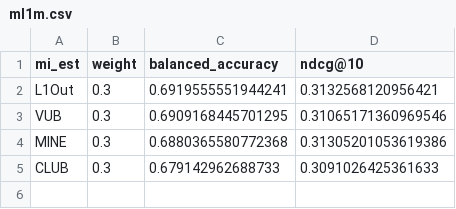
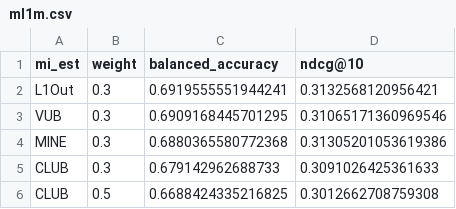
Before and after one commit to PeterPkn/MultVAE_BA, a CSV file: GridResults/MI debias/ml1m.csv, drawn as a sheet; the diff names each change by its address in the sheet, - before the commit and + after, or states it on an @@ line.

```diff
--- a/GridResults/MI debias/ml1m.csv
+++ b/GridResults/MI debias/ml1m.csv
+row 6: CLUB | 0.5 | 0.6688424335216825 | 0.3012662708759308
```
Also changed, not shown: GridResults/ADV debias/ml1m.csv, GridResults/MI debias/ml1m_Bound.csv, 1 other file.
